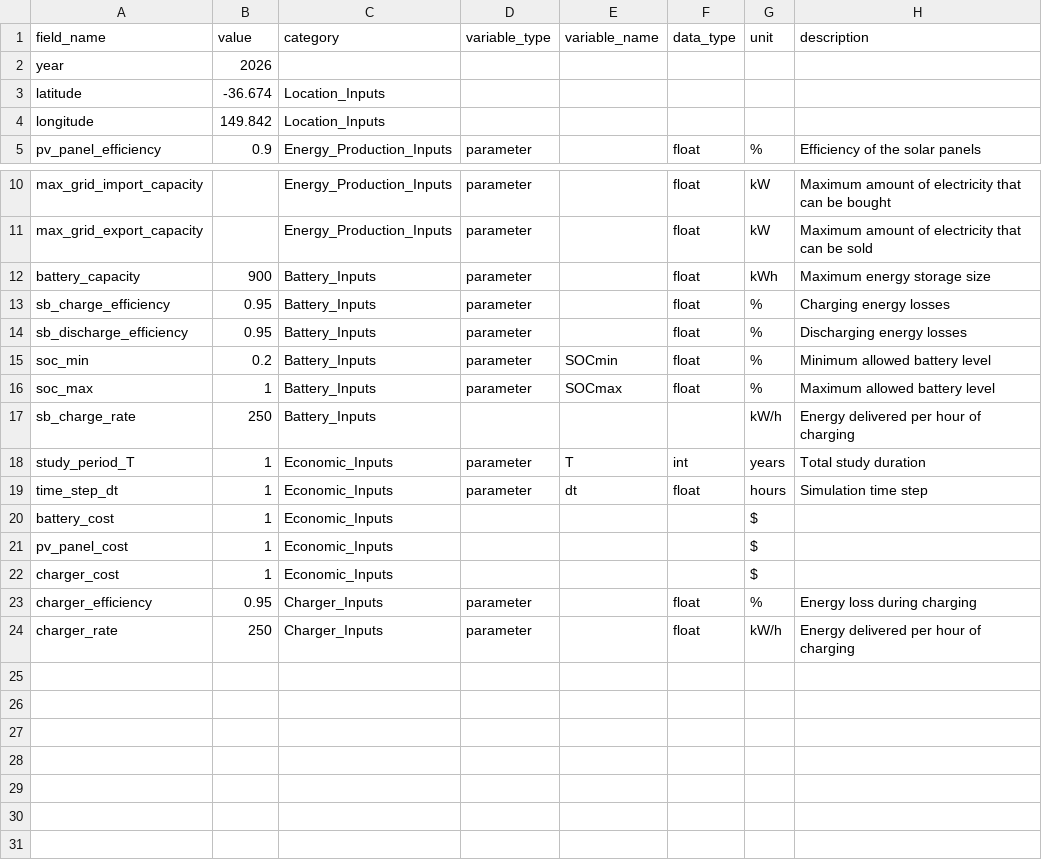
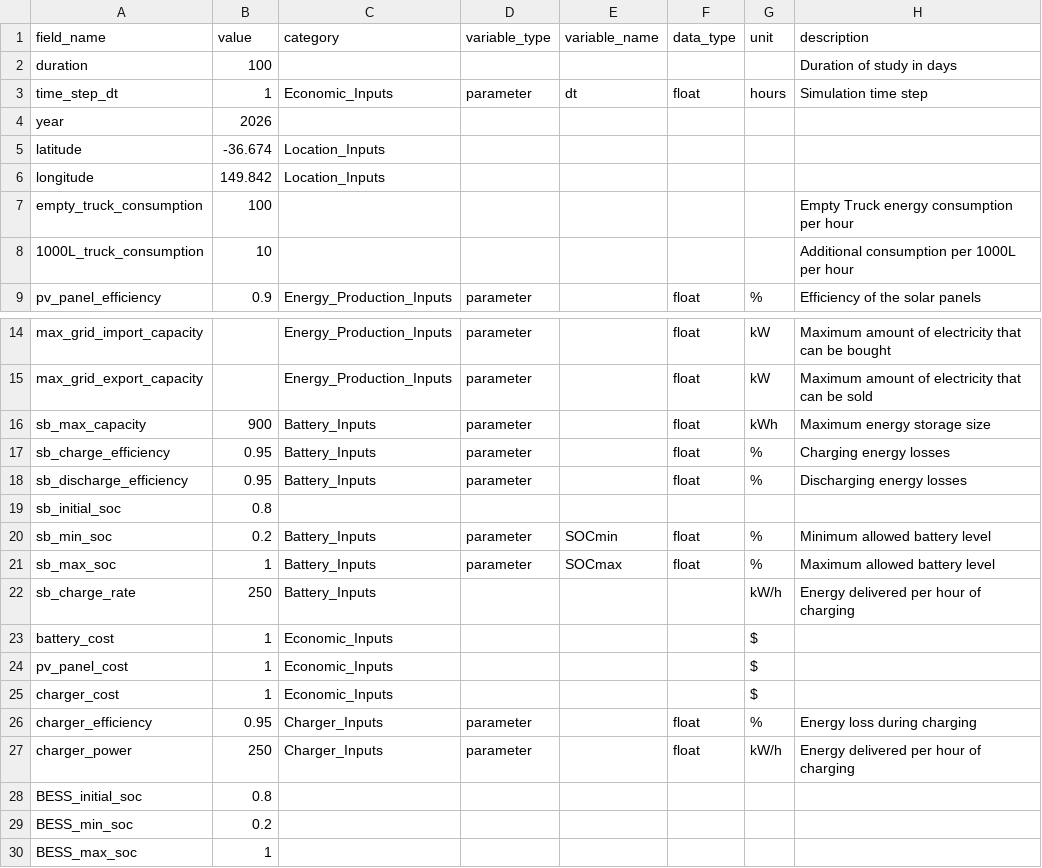
Before and after one commit to dflypas/ENGN4300-Electric-Trucks-, a CSV file: Optimisation Model/input_data.csv, drawn as a sheet; only a part is shown, gaps mark what is left out.

```diff
--- a/Optimisation Model/input_data.csv
+++ b/Optimisation Model/input_data.csv
@@ -1,2 +1,4 @@
 field_name,value,category,variable_type,variable_name,data_type,unit,description
+duration,100,,,,,,Duration of study in days
+time_step_dt,1,Economic_Inputs,parameter,dt,float,hours,Simulation time step
 year,2026,,,,,,
@@ -4,2 +6,4 @@ latitude,-36.674,Location_Inputs,,,,,
 longitude,149.842,Location_Inputs,,,,,
+empty_truck_consumption,100,,,,,,Empty Truck energy consumption per hour
+1000L_truck_consumption,10,,,,,,Additional consumption per 1000L per hour
 pv_panel_efficiency,0.9,Energy_Production_Inputs,parameter,,float,%,Efficiency of the solar panels
@@ -11,10 +15,9 @@ max_grid_import_capacity,,Energy_Production_Inputs,parameter,,float,kW,Maximum a
 max_grid_export_capacity,,Energy_Production_Inputs,parameter,,float,kW,Maximum amount of electricity that can be sold
-battery_capacity,900,Battery_Inputs,parameter,,float,kWh,Maximum energy storage size
+sb_max_capacity,900,Battery_Inputs,parameter,,float,kWh,Maximum energy storage size
 sb_charge_efficiency,0.95,Battery_Inputs,parameter,,float,%,Charging energy losses
 sb_discharge_efficiency,0.95,Battery_Inputs,parameter,,float,%,Discharging energy losses
-soc_min,0.2,Battery_Inputs,parameter,SOCmin,float,%,Minimum allowed battery level
-soc_max,1,Battery_Inputs,parameter,SOCmax,float,%,Maximum allowed battery level
+sb_initial_soc,0.8,,,,,,
+sb_min_soc,0.2,Battery_Inputs,parameter,SOCmin,float,%,Minimum allowed battery level
+sb_max_soc,1,Battery_Inputs,parameter,SOCmax,float,%,Maximum allowed battery level
 sb_charge_rate,250,Battery_Inputs,,,,kW/h,Energy delivered per hour of charging
-study_period_T,1,Economic_Inputs,parameter,T,int,years,Total study duration
-time_step_dt,1,Economic_Inputs,parameter,dt,float,hours,Simulation time step
 battery_cost,1,Economic_Inputs,,,,$,
@@ -23,2 +26,5 @@ charger_cost,1,Economic_Inputs,,,,$,
 charger_efficiency,0.95,Charger_Inputs,parameter,,float,%,Energy loss during charging
-charger_rate,250,Charger_Inputs,parameter,,float,kW/h,Energy delivered per hour of charging
+charger_power,250,Charger_Inputs,parameter,,float,kW/h,Energy delivered per hour of charging
+BESS_initial_soc,0.8,,,,,,
+BESS_min_soc,0.2,,,,,,
+BESS_max_soc,1,,,,,,
```
Also changed, not shown: 3 other files.
